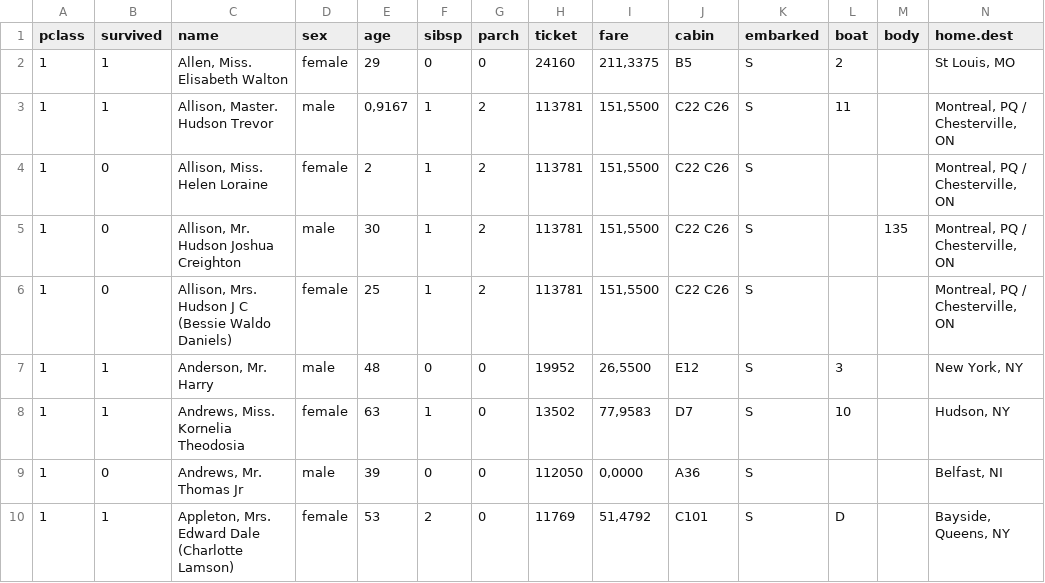
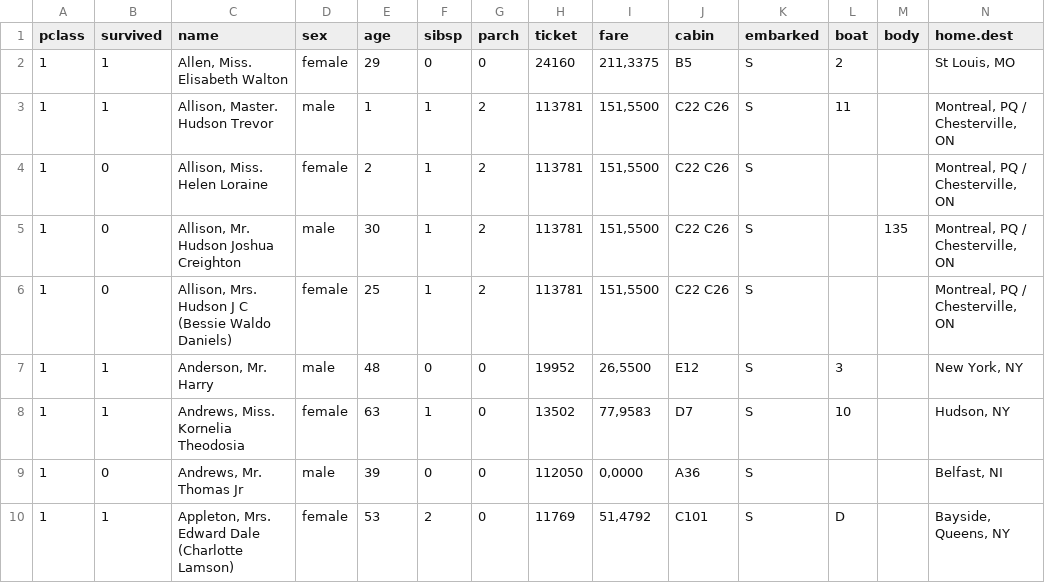
Before and after one commit to euribates/Taller_Jupyter, a CSV file: data/titanic.csv, drawn as a sheet; only a part is shown.

```diff
--- a/data/titanic.csv
+++ b/data/titanic.csv
@@ -2,3 +2,3 @@ pclass,survived,name,sex,age,sibsp,parch,ticket,fare,cabin,embarked,boat,body,ho
 1,1,"Allen, Miss. Elisabeth Walton",female,29,0,0,24160,"211,3375",B5,S,2,,"St Louis, MO"
-1,1,"Allison, Master. Hudson Trevor",male,"0,9167",1,2,113781,"151,5500",C22 C26,S,11,,"Montreal, PQ / Chesterville, ON"
+1,1,"Allison, Master. Hudson Trevor",male,1,1,2,113781,"151,5500",C22 C26,S,11,,"Montreal, PQ / Chesterville, ON"
 1,0,"Allison, Miss. Helen Loraine",female,2,1,2,113781,"151,5500",C22 C26,S,,,"Montreal, PQ / Chesterville, ON"
```
Also changed, not shown: 9 other files.
